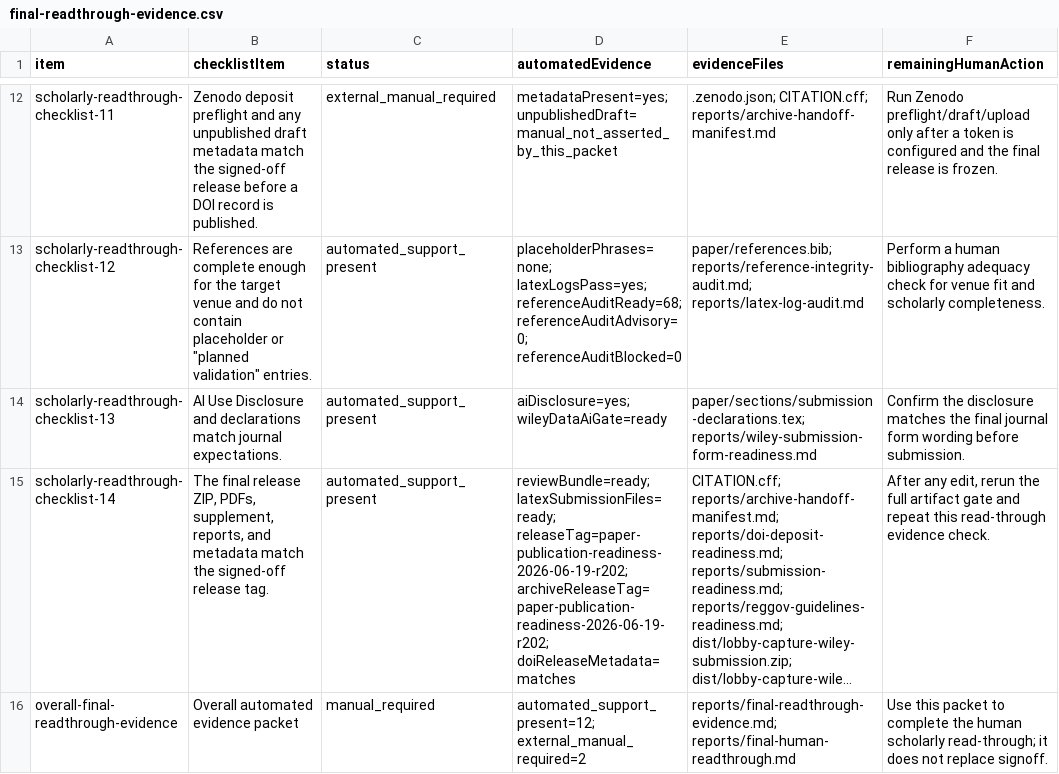
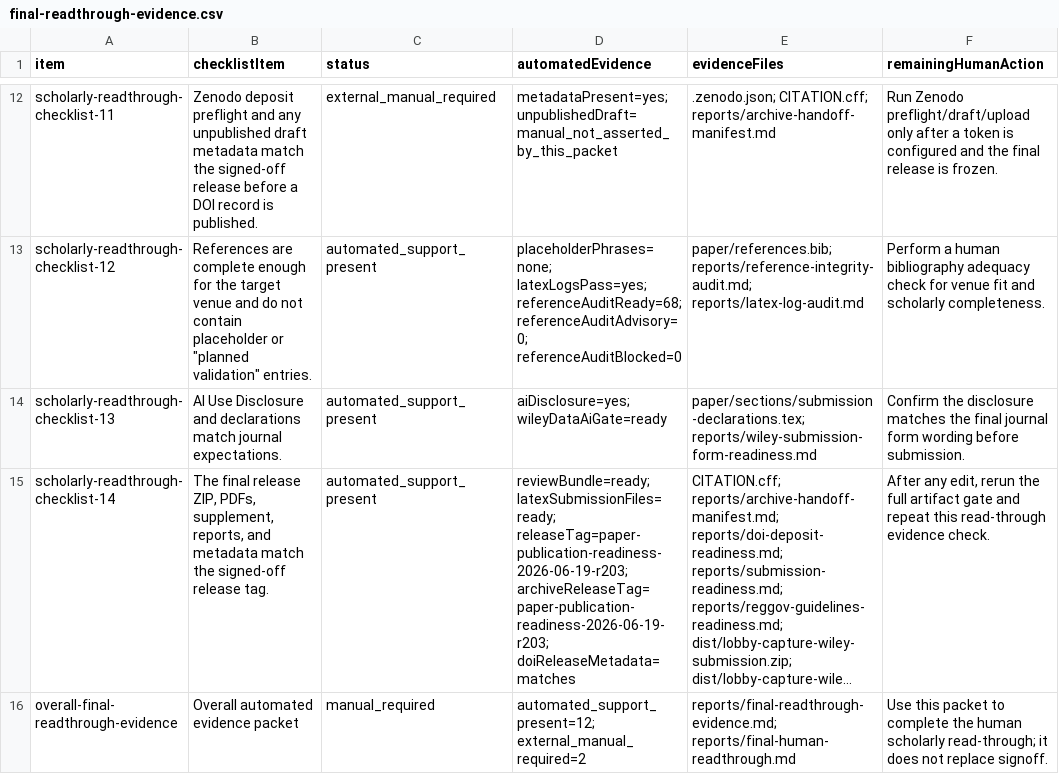
Before and after one commit to Jacoba1100254352/lobby-capture-simulator, a CSV file: reports/final-readthrough-evidence.csv, drawn as a sheet; only a part is shown, gaps mark what is left out; long unchanged cells end in …; the diff names each change by its address in the sheet, - before the commit and + after, or states it on an @@ line.

```diff
--- a/reports/final-readthrough-evidence.csv
+++ b/reports/final-readthrough-evidence.csv
-D15 (automatedEvidence): reviewBundle=ready; latexSubmissionFiles=ready; releaseTag=paper-publication-readiness-2026-06-19-r202; archiveReleaseTag=paper-publication-readiness-2026-06-19-r202; doiReleaseMetadata=matches
+D15 (automatedEvidence): reviewBundle=ready; latexSubmissionFiles=ready; releaseTag=paper-publication-readiness-2026-06-19-r203; archiveReleaseTag=paper-publication-readiness-2026-06-19-r203; doiReleaseMetadata=matches
```
Also changed, not shown: reports/archive-handoff-manifest.csv, reports/blinded-review-package-readiness.csv, 21 other files.
